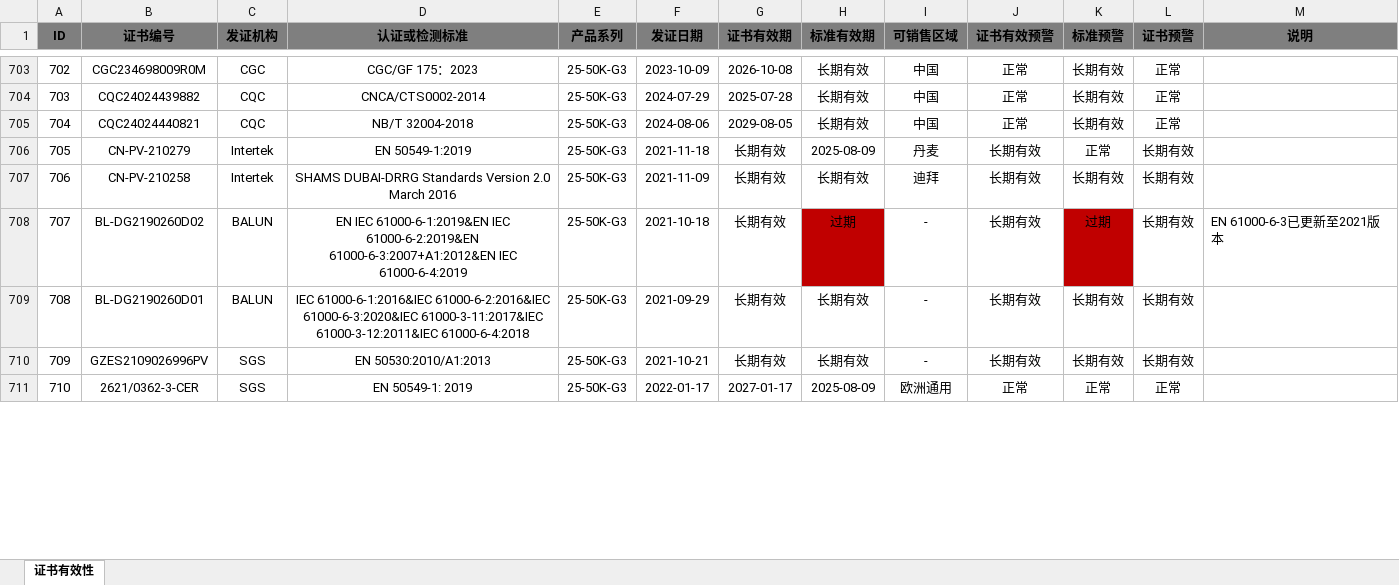
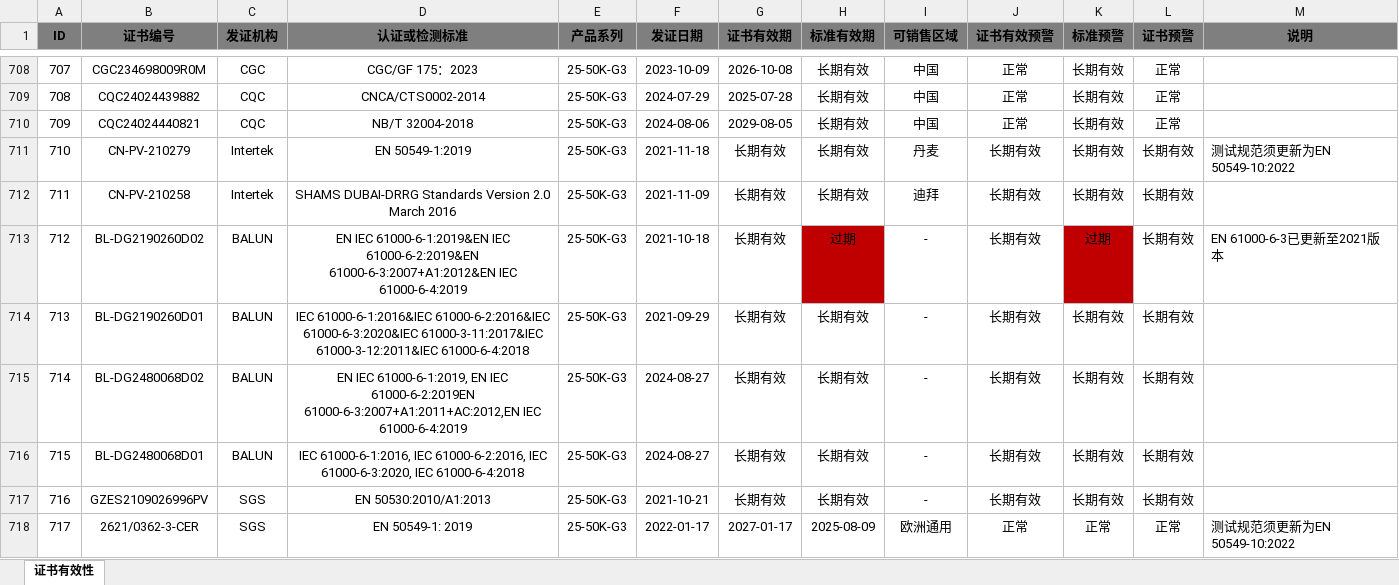
Before and after one commit to JacobLiou/CertificationDataViewer, an Excel workbook: Sofar.CertificationDataViewer/产品认证统计表_原始.xlsx, sheet 证书有效性, drawn as a sheet; only a part is shown, gaps mark what is left out; values as stored, in another font and other column widths than the file's, no borders; addresses are those after the commit; the diff covers the shown part only; the diff names each change by its address in the sheet, - before the commit and + after, or states it on an @@ line.

```diff
--- a/Sofar.CertificationDataViewer/产品认证统计表_原始.xlsx (sheet 证书有效性)
+++ b/Sofar.CertificationDataViewer/产品认证统计表_原始.xlsx (sheet 证书有效性)
@@ column A (ID) renumbered from row 109 down @@
-H711 (标准有效期): 2025-08-09
+H711 (标准有效期): 长期有效
-K711 (标准预警): 正常
+K711 (标准预警): 长期有效
-M711 (说明): (empty)
+M711 (说明): 测试规范须更新为EN 50549-10:2022
+row 715: 714 | BL-DG2480068D02 | BALUN | EN IEC 61000-6-1:2019, EN IEC 61000-6-2:2019EN 61000-6-3:2007+A1:2011+AC:2012,EN IEC 61000-6-4:2019 | 25-50K-G3 | 2024-08-27 | 长期有效 | 长期有效 | - | 长期有效 | 长期有效 | 长期有效
+row 716: 715 | BL-DG2480068D01 | BALUN | IEC 61000-6-1:2016, IEC 61000-6-2:2016, IEC 61000-6-3:2020, IEC 61000-6-4:2018 | 25-50K-G3 | 2024-08-27 | 长期有效 | 长期有效 | - | 长期有效 | 长期有效 | 长期有效
-M718 (说明): (empty)
+M718 (说明): 测试规范须更新为EN 50549-10:2022
```
Also changed, not shown: 13 added rows, 281 edited cells and cell formats elsewhere in this sheet, formulas that keep their value, 4 other files.
